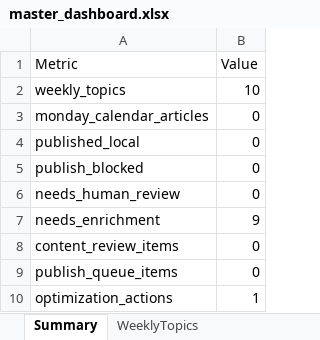
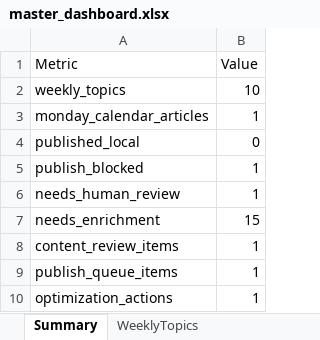
Before and after one commit to tuanpk1977/affiliate-bot, an Excel workbook: data/master_dashboard.xlsx, sheet Summary, drawn as a sheet; values as stored, in another font and other column widths than the file's, no borders; the diff names each change by its address in the sheet, - before the commit and + after, or states it on an @@ line.

```diff
--- a/data/master_dashboard.xlsx (sheet Summary)
+++ b/data/master_dashboard.xlsx (sheet Summary)
-B3 (Value): 0
+B3 (Value): 1
-B5:B6 (Value): 0
+B5:B6 (Value): 1
-B7 (Value): 9
+B7 (Value): 15
-B8:B9 (Value): 0
+B8:B9 (Value): 1
```
Also changed, not shown: sheet ResearchQuality, sheet WeeklyTopics, sheet BlockedPublish, sheet NeedsEnrichment, sheet MondayCalendar, sheet NeedsHuman, 34 other files.
